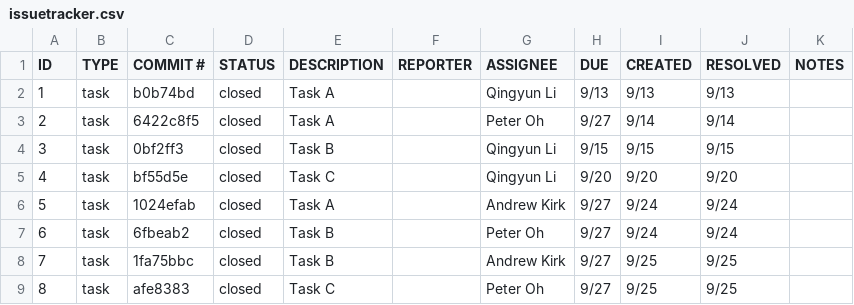
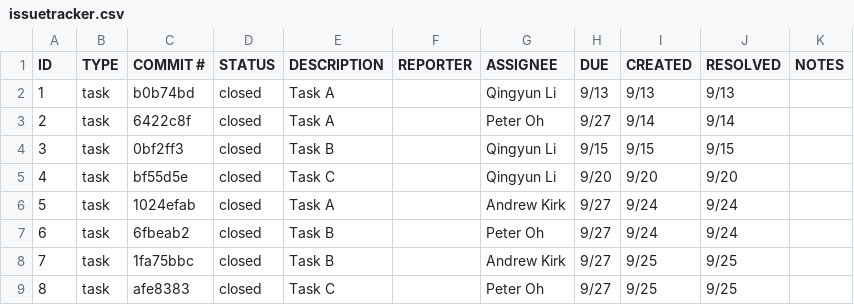
Before and after one commit to andrewtapin/ET574-M-HW2, a CSV file: issuetracker.csv, drawn as a sheet.

Commit message:
Task A revise

```diff
--- a/issuetracker.csv
+++ b/issuetracker.csv
@@ -2,3 +2,3 @@ ID,TYPE,COMMIT #,STATUS,DESCRIPTION,REPORTER,ASSIGNEE,DUE,CREATED,RESOLVED,NOTES
 1,task,b0b74bd,closed,Task A,,Qingyun Li,9/13,9/13,9/13,
-2,task,6422c8f5,closed,Task A,,Peter Oh,9/27,9/14,9/14,
+2,task,6422c8f,closed,Task A,,Peter Oh,9/27,9/14,9/14,
 3,task,0bf2ff3,closed,Task B,,Qingyun Li,9/15,9/15,9/15,
```
